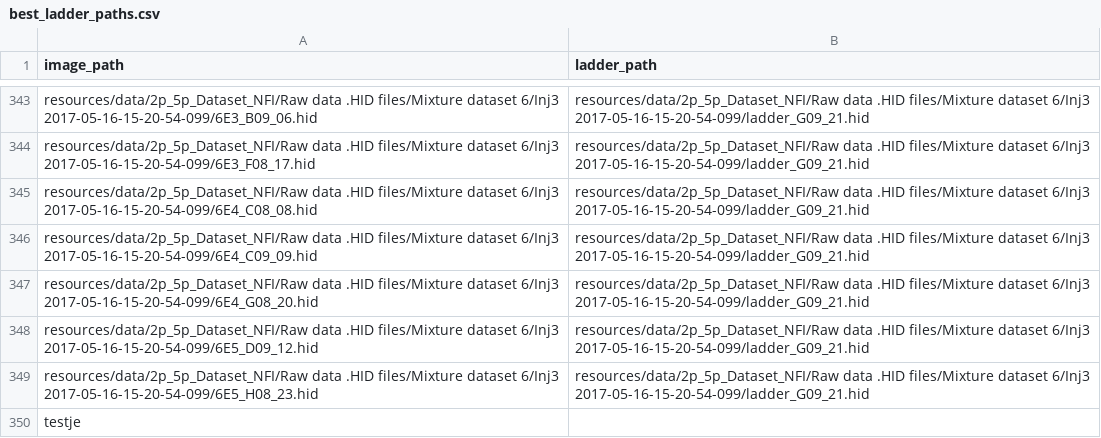
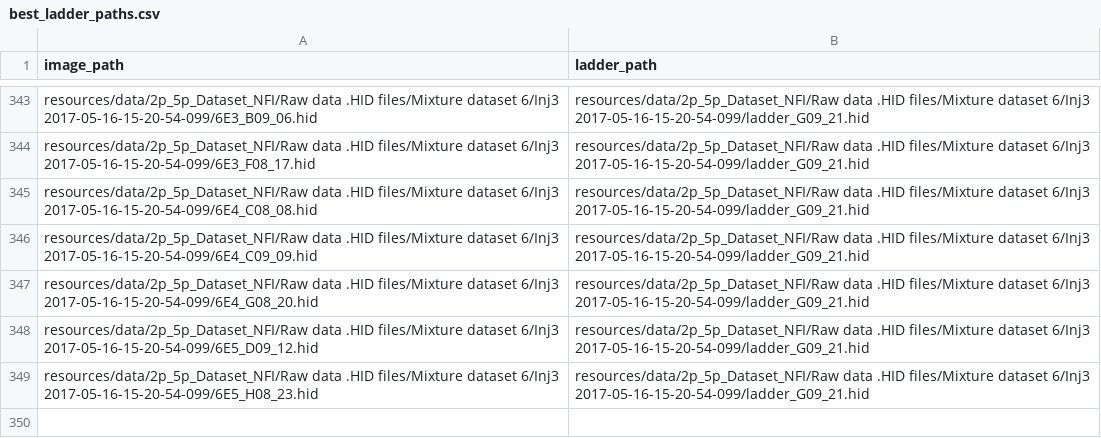
Before and after one commit to NetherlandsForensicInstitute/DNANet, a CSV file: resources/data/2p_5p_Dataset_NFI/best_ladder_paths.csv, drawn as a sheet; only a part is shown, gaps mark what is left out; the diff names each change by its address in the sheet, - before the commit and + after, or states it on an @@ line.

Commit message:
find best ladder paths for every image

```diff
--- a/resources/data/2p_5p_Dataset_NFI/best_ladder_paths.csv
+++ b/resources/data/2p_5p_Dataset_NFI/best_ladder_paths.csv
-row 350: testje
```
Also changed, not shown: 3 other files.
